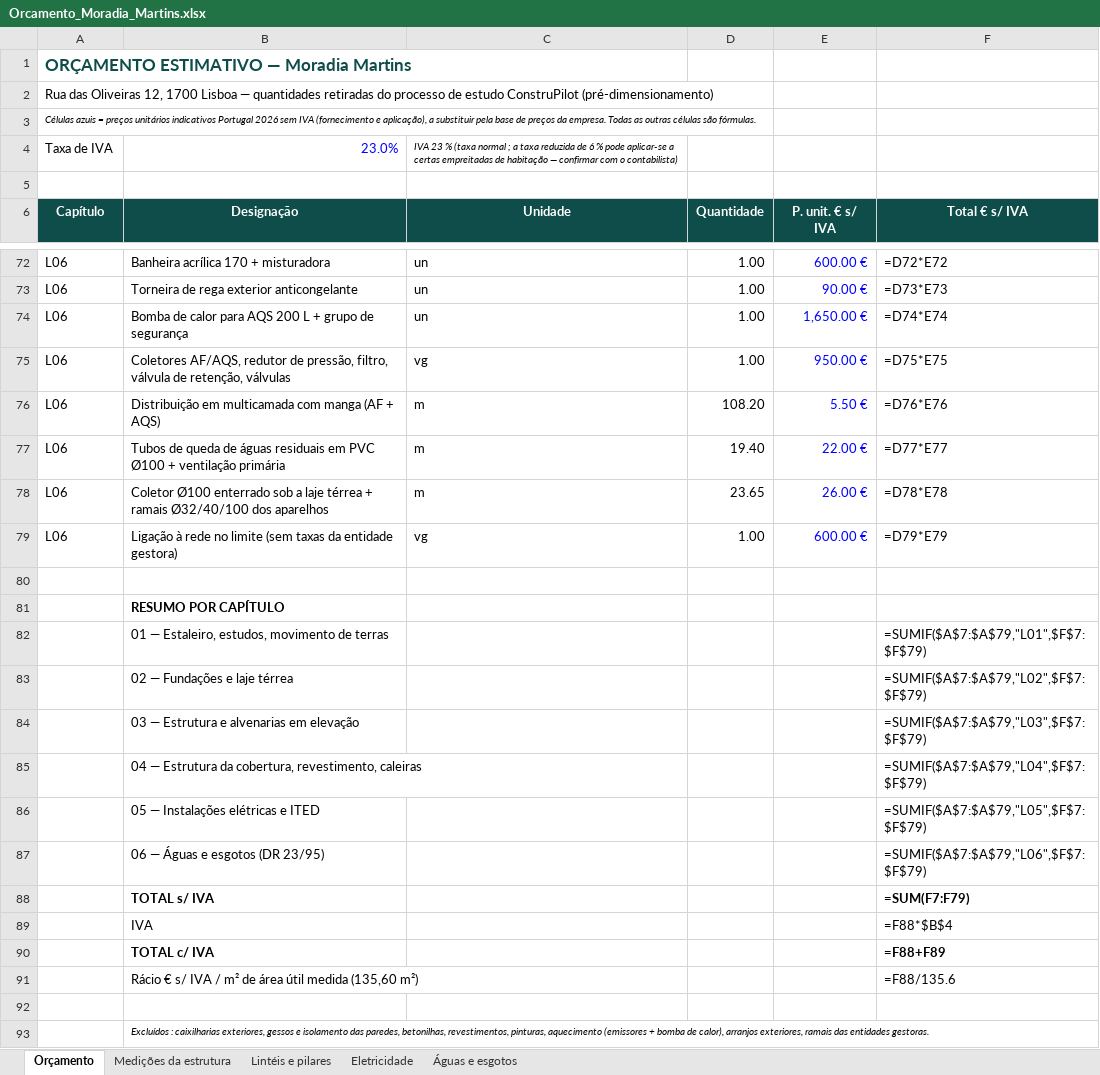
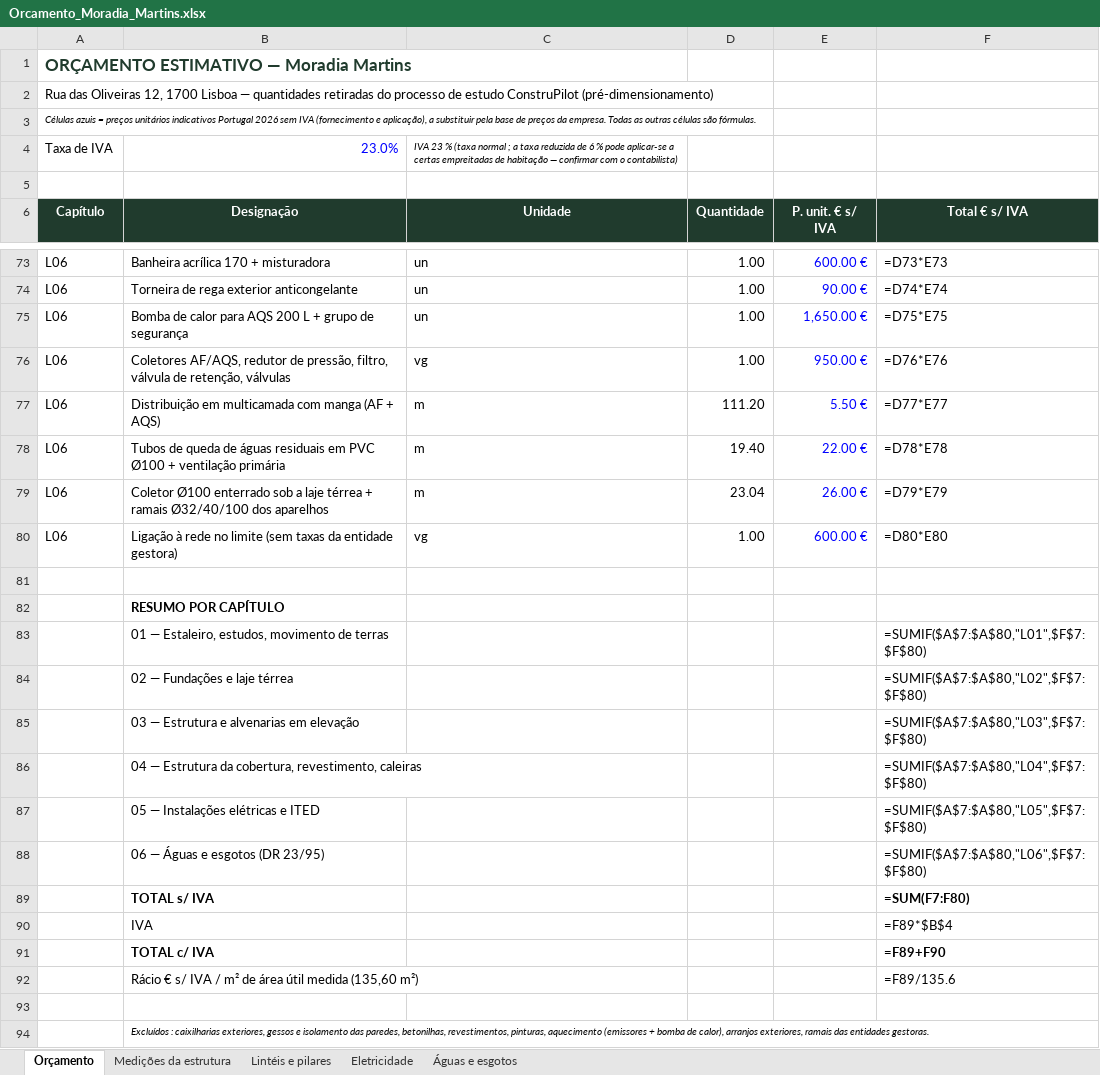
Before and after one commit to teixeira880-ctrl/construpilot.pt, an Excel workbook: frontend/public/demo-assets/Orcamento_Moradia_Martins.xlsx, sheet Orçamento, drawn as a sheet; only a part is shown, gaps mark what is left out; values as stored, in another font and other column widths than the file's, no borders; formulas without a stored value are shown as written; addresses are those after the commit; the diff covers the shown part only; the diff names each change by its address in the sheet, - before the commit and + after, or states it on an @@ line.

```diff
--- a/frontend/public/demo-assets/Orcamento_Moradia_Martins.xlsx (sheet Orçamento)
+++ b/frontend/public/demo-assets/Orcamento_Moradia_Martins.xlsx (sheet Orçamento)
-A1 text colour: #0E4D4A
+A1 text colour: #203B2D
-A6:F6 fill: #0E4D4A
+A6:F6 fill: #203B2D
-F73 (Total € s/ IVA): =D72*E72
+F73 (Total € s/ IVA): =D73*E73
-F74 (Total € s/ IVA): =D73*E73
+F74 (Total € s/ IVA): =D74*E74
-F75 (Total € s/ IVA): =D74*E74
+F75 (Total € s/ IVA): =D75*E75
-F76 (Total € s/ IVA): =D75*E75
+F76 (Total € s/ IVA): =D76*E76
-D77 (Quantidade): 108.20
+D77 (Quantidade): 111.20
-F77 (Total € s/ IVA): =D76*E76
+F77 (Total € s/ IVA): =D77*E77
-F78 (Total € s/ IVA): =D77*E77
+F78 (Total € s/ IVA): =D78*E78
-D79 (Quantidade): 23.65
+D79 (Quantidade): 23.04
-F79 (Total € s/ IVA): =D78*E78
+F79 (Total € s/ IVA): =D79*E79
-F80 (Total € s/ IVA): =D79*E79
+F80 (Total € s/ IVA): =D80*E80
-F83 (Total € s/ IVA): =SUMIF($A$7:$A$79,"L01",$F$7:$F$79)
+F83 (Total € s/ IVA): =SUMIF($A$7:$A$80,"L01",$F$7:$F$80)
-F84 (Total € s/ IVA): =SUMIF($A$7:$A$79,"L02",$F$7:$F$79)
+F84 (Total € s/ IVA): =SUMIF($A$7:$A$80,"L02",$F$7:$F$80)
-F85 (Total € s/ IVA): =SUMIF($A$7:$A$79,"L03",$F$7:$F$79)
+F85 (Total € s/ IVA): =SUMIF($A$7:$A$80,"L03",$F$7:$F$80)
-F86 (Total € s/ IVA): =SUMIF($A$7:$A$79,"L04",$F$7:$F$79)
+F86 (Total € s/ IVA): =SUMIF($A$7:$A$80,"L04",$F$7:$F$80)
-F87 (Total € s/ IVA): =SUMIF($A$7:$A$79,"L05",$F$7:$F$79)
+F87 (Total € s/ IVA): =SUMIF($A$7:$A$80,"L05",$F$7:$F$80)
-F88 (Total € s/ IVA): =SUMIF($A$7:$A$79,"L06",$F$7:$F$79)
+F88 (Total € s/ IVA): =SUMIF($A$7:$A$80,"L06",$F$7:$F$80)
-F89 (Total € s/ IVA): =SUM(F7:F79)
+F89 (Total € s/ IVA): =SUM(F7:F80)
-F90 (Total € s/ IVA): =F88*$B$4
+F90 (Total € s/ IVA): =F89*$B$4
-F91 (Total € s/ IVA): =F88+F89
+F91 (Total € s/ IVA): =F89+F90
-F92 (Total € s/ IVA): =F88/135.6
+F92 (Total € s/ IVA): =F89/135.6
```
Also changed, not shown: 1 added row and 25 edited cells elsewhere in this sheet, sheet Águas e esgotos, sheet Lintéis e pilares, sheet Eletricidade, sheet Medições da estrutura, 29 other files.
